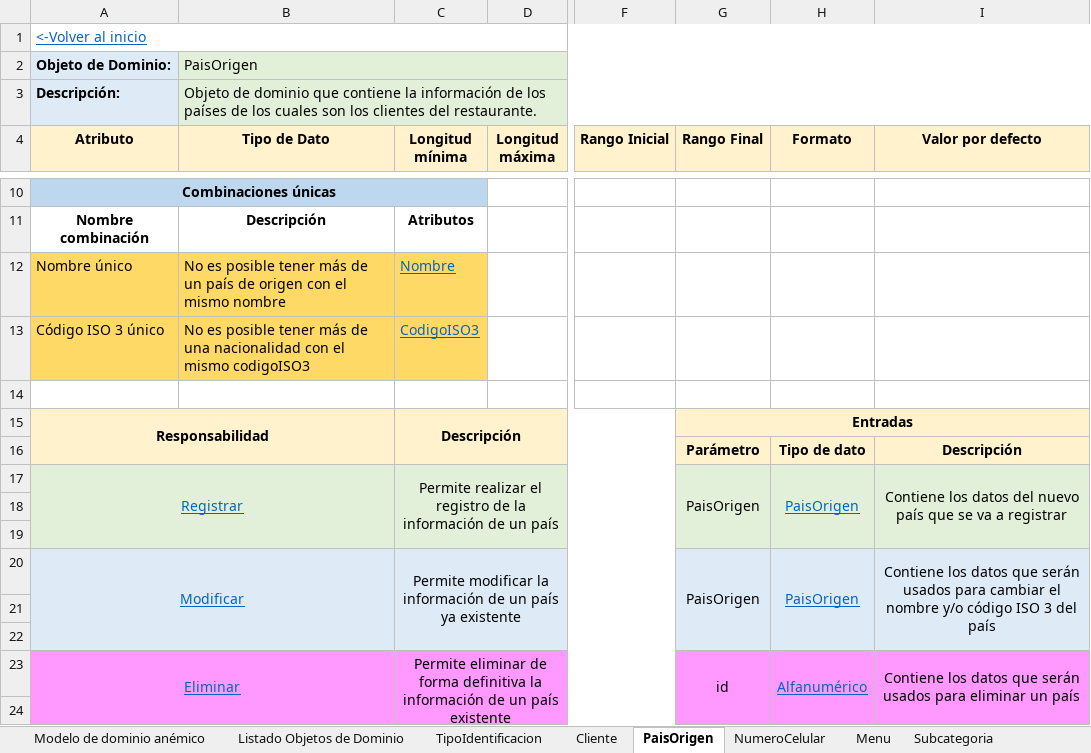
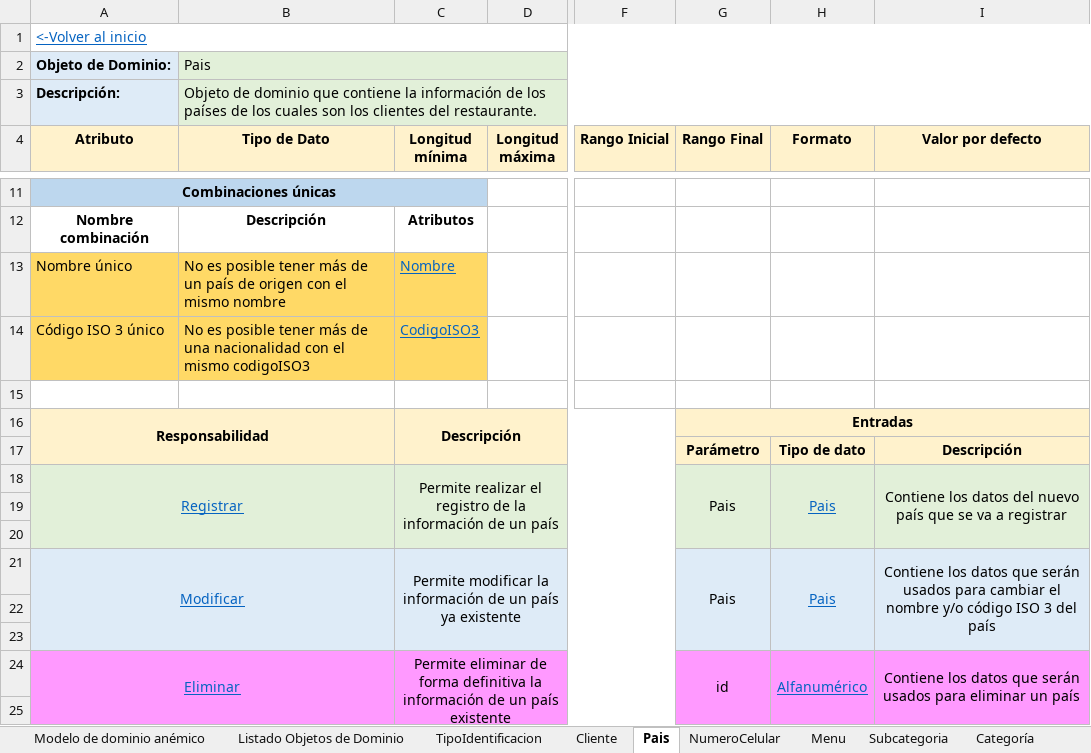
Before and after one commit to andrescardo98/doo, an Excel workbook: 2.1_Plantilla Modelo enriquecido-Requisitos de información Restaurante - 2.xlsx, sheet Pais, drawn as a sheet; only a part is shown, gaps mark what is left out; values as stored, in another font and other column widths than the file's, no borders; addresses are those after the commit; the diff covers the shown part only; the diff names each change by its address in the sheet, - before the commit and + after, or states it on an @@ line.

```diff
--- a/2.1_Plantilla Modelo enriquecido-Requisitos de información Restaurante - 2.xlsx (sheet Pais)
+++ b/2.1_Plantilla Modelo enriquecido-Requisitos de información Restaurante - 2.xlsx (sheet Pais)
-sheet tab: PaisOrigen
+sheet tab: Pais
-B2 (Tipo de Dato): PaisOrigen
+B2 (Tipo de Dato): Pais
-G18 (Rango Final): PaisOrigen
+G18 (Rango Final): Pais
-H18 (Formato): PaisOrigen
+H18 (Formato): Pais
-G21 (Rango Final): PaisOrigen
+G21 (Rango Final): Pais
-H21 (Formato): PaisOrigen
+H21 (Formato): Pais
```
Also changed, not shown: 1 added row and 2 edited cells elsewhere in this sheet, sheet NumeroCelular, sheet Subcategoria, sheet Listado Objetos de Dominio, formulas that keep their value, 1.1_Muestreo de datos Restaurante - 2.xlsx.
